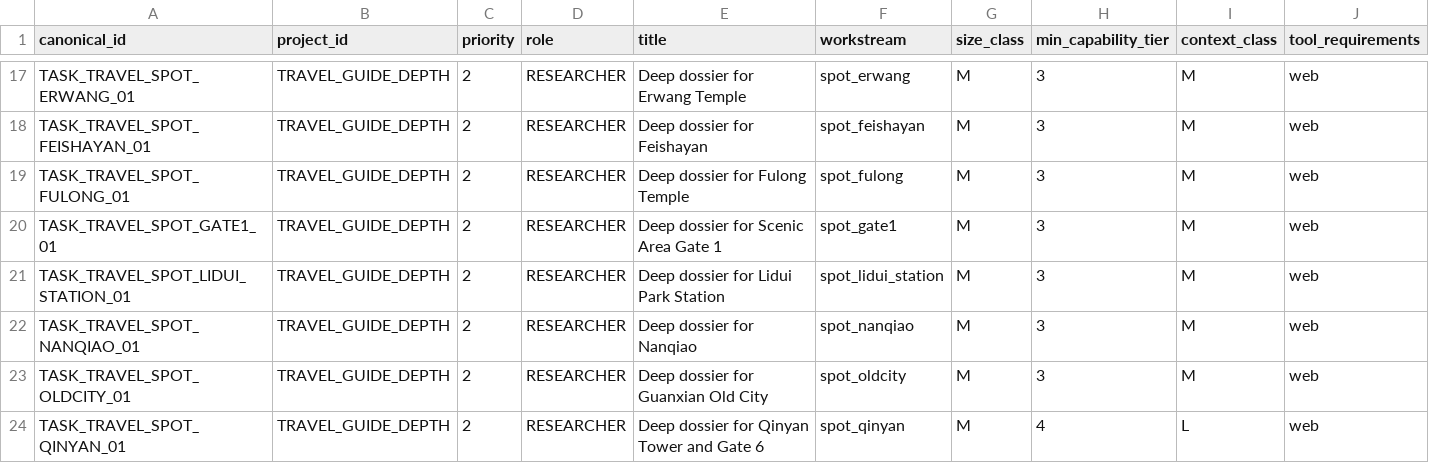
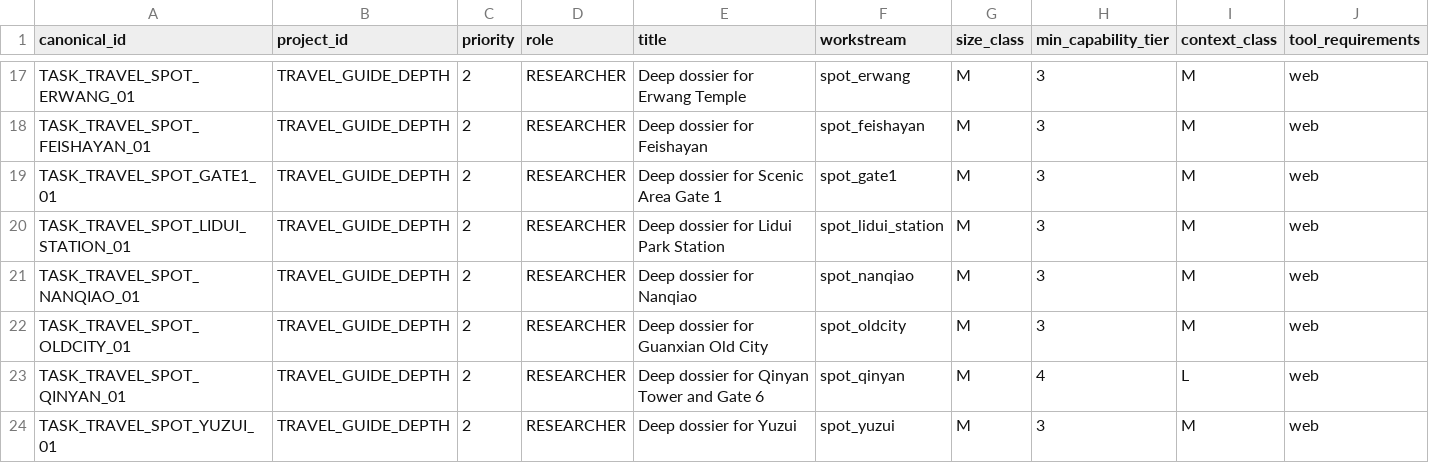
Before and after one commit to ZXYHtech/UOS, a CSV file: coordination/runtime/WORK_MARKET.csv, drawn as a sheet; only a part is shown, gaps mark what is left out; the shorter side is filled out with more unchanged rows; rows hold the shown columns only; the diff names each change by its address in the sheet, - before the commit and + after, or states it on an @@ line.

Commit message:
uos status TRAVEL_GUIDE_DEPTH [canonical]

```diff
--- a/coordination/runtime/WORK_MARKET.csv
+++ b/coordination/runtime/WORK_MARKET.csv
-row 19: TASK_TRAVEL_SPOT_FULONG_01 | TRAVEL_GUIDE_DEPTH | 2 | RESEARCHER | Deep dossier for Fulong Temple | spot_fulong | M | 3 | M | web
```
Also changed, not shown: coordination/runtime/TASK_STATUS.csv, 1 other file.
